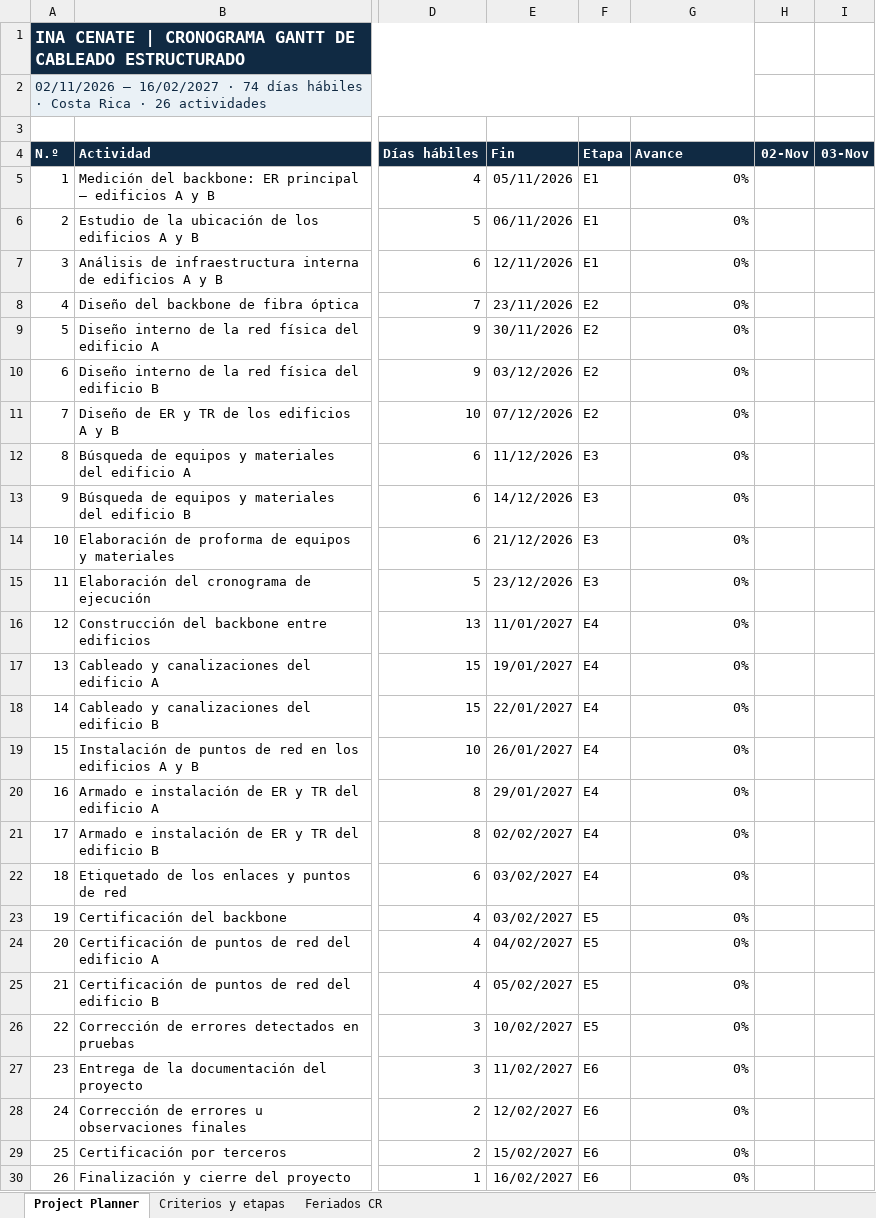
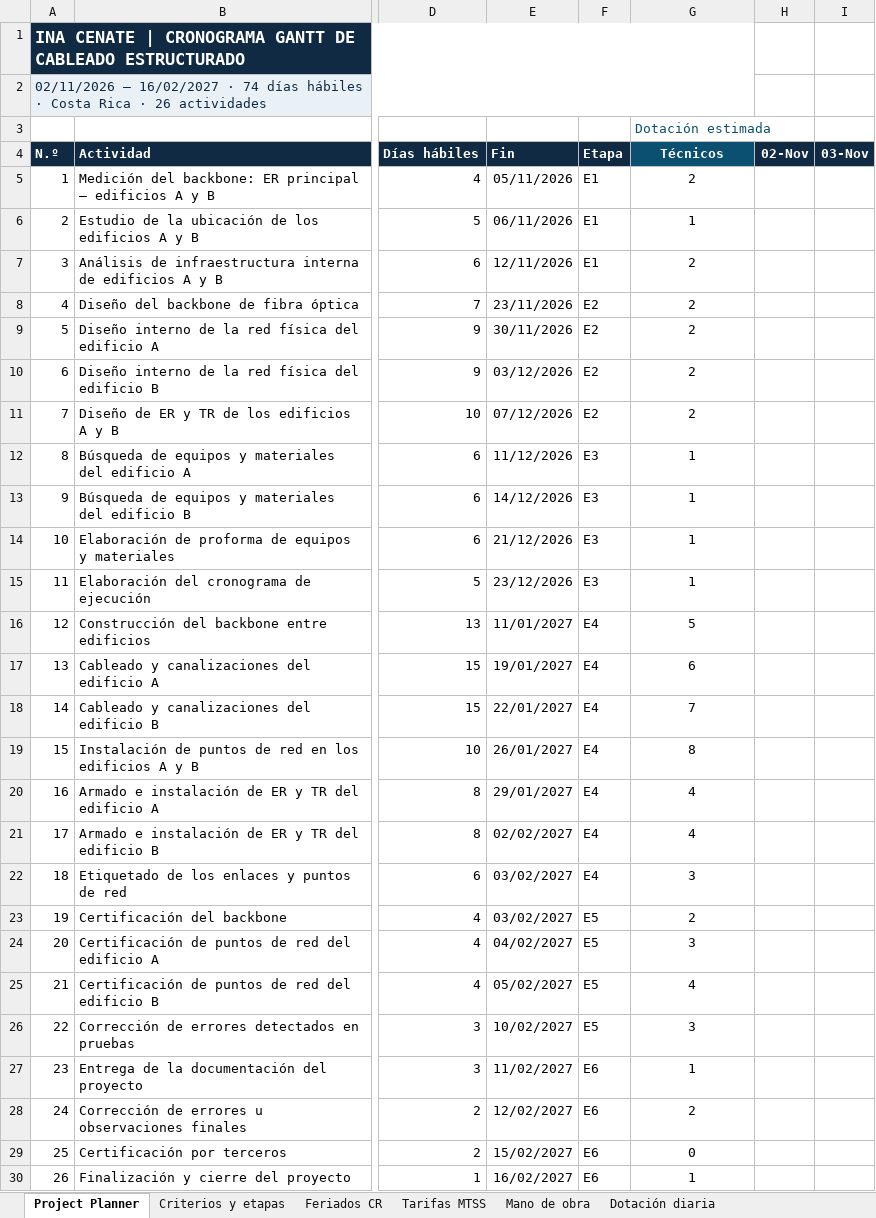
Before and after one commit to Mateo0098/INA_CABLEADO_ESTRUCTURADO_CENATE, an Excel workbook: gantt/GANTT_INA_CABLEADO_2026-2027.xlsx, sheet Project Planner, drawn as a sheet; only a part is shown, gaps mark what is left out; values as stored, in another font and other column widths than the file's, no borders; conditional formats not drawn; the diff names each change by its address in the sheet, - before the commit and + after, or states it on an @@ line.

Commit message:
feat(gantt): incorporar tecnicos y costos laborales con tarifas MTSS de referencia

```diff
--- a/gantt/GANTT_INA_CABLEADO_2026-2027.xlsx (sheet Project Planner)
+++ b/gantt/GANTT_INA_CABLEADO_2026-2027.xlsx (sheet Project Planner)
+sheet tab: Tarifas MTSS
+sheet tab: Mano de obra
+sheet tab: Dotación diaria
-G3: (empty)
+G3: Dotación estimada
-G4: Avance
+G4: Técnicos
@@ G4 fill: #102A43 → #0B4F71, alignment: left → center @@
-G5: 0%
+G5: 2
-G5:G30 alignment: right
+G5:G30 alignment: center
-G6: 0%
+G6: 1
-G7:G11: 0%
+G7:G11: 2
-G12:G15: 0%
+G12:G15: 1
-G16: 0%
+G16: 5
-G17: 0%
+G17: 6
-G18: 0%
+G18: 7
-G19: 0%
+G19: 8
-G20:G21: 0%
+G20:G21: 4
-G22: 0%
+G22: 3
-G23: 0%
+G23: 2
-G24: 0%
+G24: 3
-G25: 0%
+G25: 4
-G26: 0%
+G26: 3
-G27: 0%
+G27: 1
-G28: 0%
+G28: 2
-G29: 0%
+G29: 0
-G30: 0%
+G30: 1
```
Also changed, not shown: charts or pictures, 6 other files.
